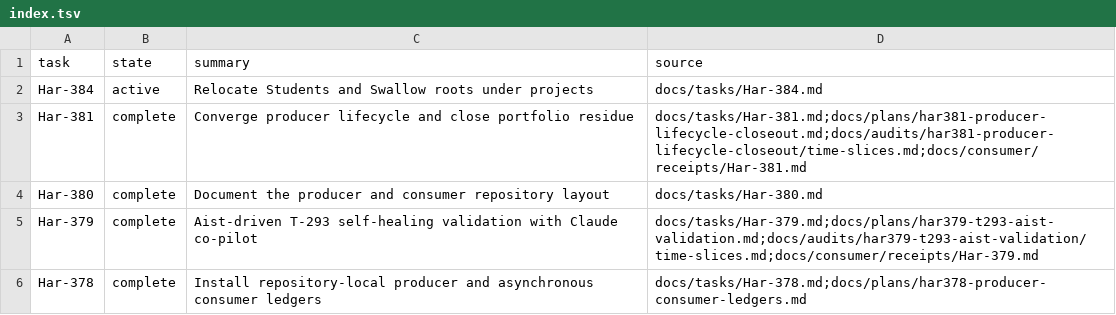
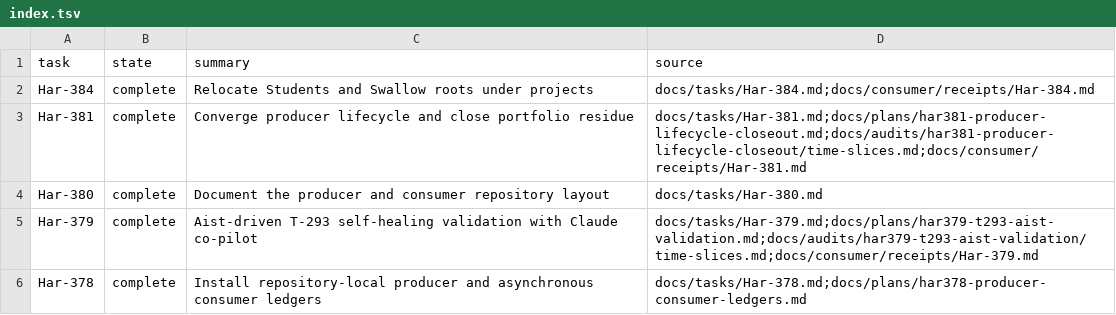
Before and after one commit to rioyokotalab/harness, a TSV file: docs/tasks/index.tsv, drawn as a sheet; only a part is shown.

Commit message:
Complete Har-384 consumer execution

```diff
--- a/docs/tasks/index.tsv
+++ b/docs/tasks/index.tsv
@@ -1,3 +1,3 @@
 task	state	summary	source
-Har-384	active	Relocate Students and Swallow roots under projects	docs/tasks/Har-384.md
+Har-384	complete	Relocate Students and Swallow roots under projects	docs/tasks/Har-384.md;docs/consumer/receipts/Har-384.md
 Har-381	complete	Converge producer lifecycle and close portfolio residue	docs/tasks/Har-381.md;docs/plans/har381-producer-lifecycle-closeout.md;docs/audits/har381-producer-lifecycle-closeout/time-slices.md;docs/consumer/receipts/Har-381.md
```
Also changed, not shown: 3 other files.
